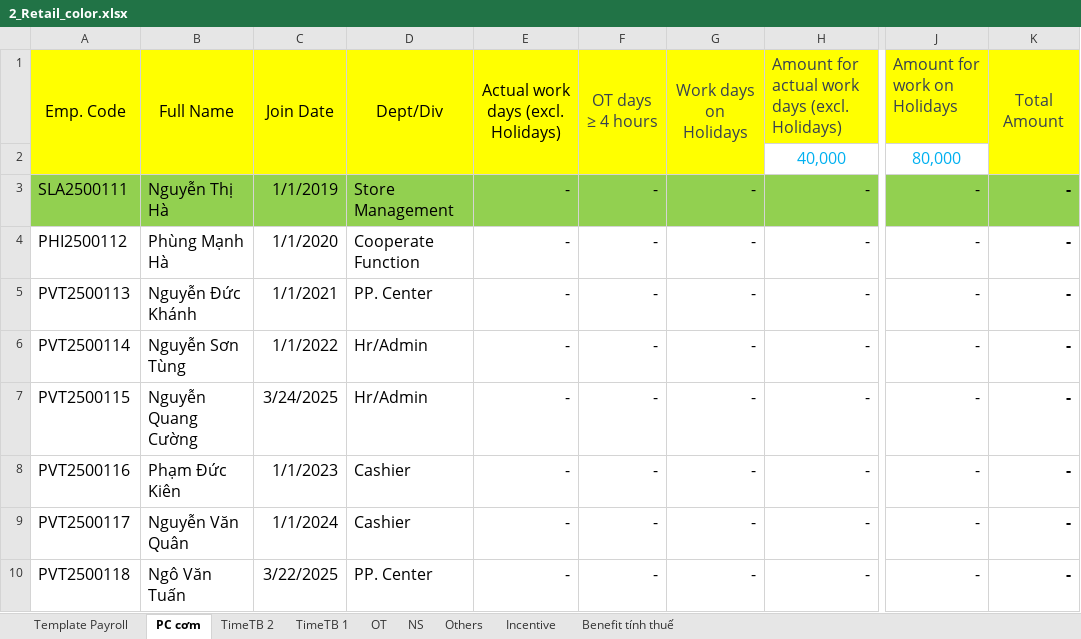
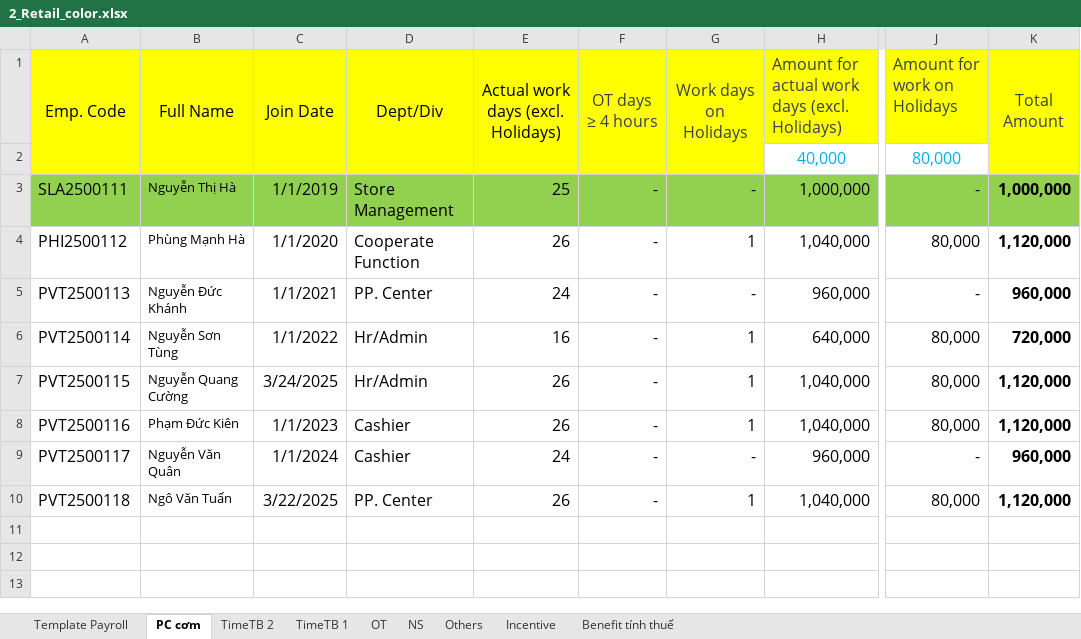
Before and after one commit to biztinct/gitlocal, an Excel workbook: thaco/color/2_Retail_color.xlsx, sheet PC cơm, drawn as a sheet; only a part is shown, gaps mark what is left out; values as stored, in another font and other column widths than the file's, no borders; conditional formats not drawn; the diff names each change by its address in the sheet, - before the commit and + after, or states it on an @@ line.

```diff
--- a/thaco/color/2_Retail_color.xlsx (sheet PC cơm)
+++ b/thaco/color/2_Retail_color.xlsx (sheet PC cơm)
@@ B3:B10 text size: smaller @@
-E3: -
+E3: 25
-H3: -
+H3: 1,000,000
-K3 (Total Amount): -
+K3 (Total Amount): 1,000,000
-E4: -
+E4: 26
-G4 (Work days on Holidays): -
+G4 (Work days on Holidays): 1
-H4: -
+H4: 1,040,000
-J4 (Amount for work on Holidays): -
+J4 (Amount for work on Holidays): 80,000
-K4 (Total Amount): -
+K4 (Total Amount): 1,120,000
-E5: -
+E5: 24
-H5: -
+H5: 960,000
-K5 (Total Amount): -
+K5 (Total Amount): 960,000
-E6: -
+E6: 16
-G6:G8 (Work days on Holidays): -
+G6:G8 (Work days on Holidays): 1
-H6: -
+H6: 640,000
-J6:J8 (Amount for work on Holidays): -
+J6:J8 (Amount for work on Holidays): 80,000
-K6 (Total Amount): -
+K6 (Total Amount): 720,000
-E7:E8: -
+E7:E8: 26
-H7:H8: -
+H7:H8: 1,040,000
-K7:K8 (Total Amount): -
+K7:K8 (Total Amount): 1,120,000
-E9: -
+E9: 24
-H9: -
+H9: 960,000
-K9 (Total Amount): -
+K9 (Total Amount): 960,000
-E10: -
+E10: 26
-G10 (Work days on Holidays): -
+G10 (Work days on Holidays): 1
-H10: -
+H10: 1,040,000
-J10 (Amount for work on Holidays): -
+J10 (Amount for work on Holidays): 80,000
-K10 (Total Amount): -
+K10 (Total Amount): 1,120,000
```
Also changed, not shown: sheet Template Payroll, sheet TimeTB 2, sheet Incentive, sheet TimeTB 1, sheet Others, sheet OT, 2 more sheets, formulas that keep their value, thaco/design/Retail-2 v2.xlsx, 19 other files.
